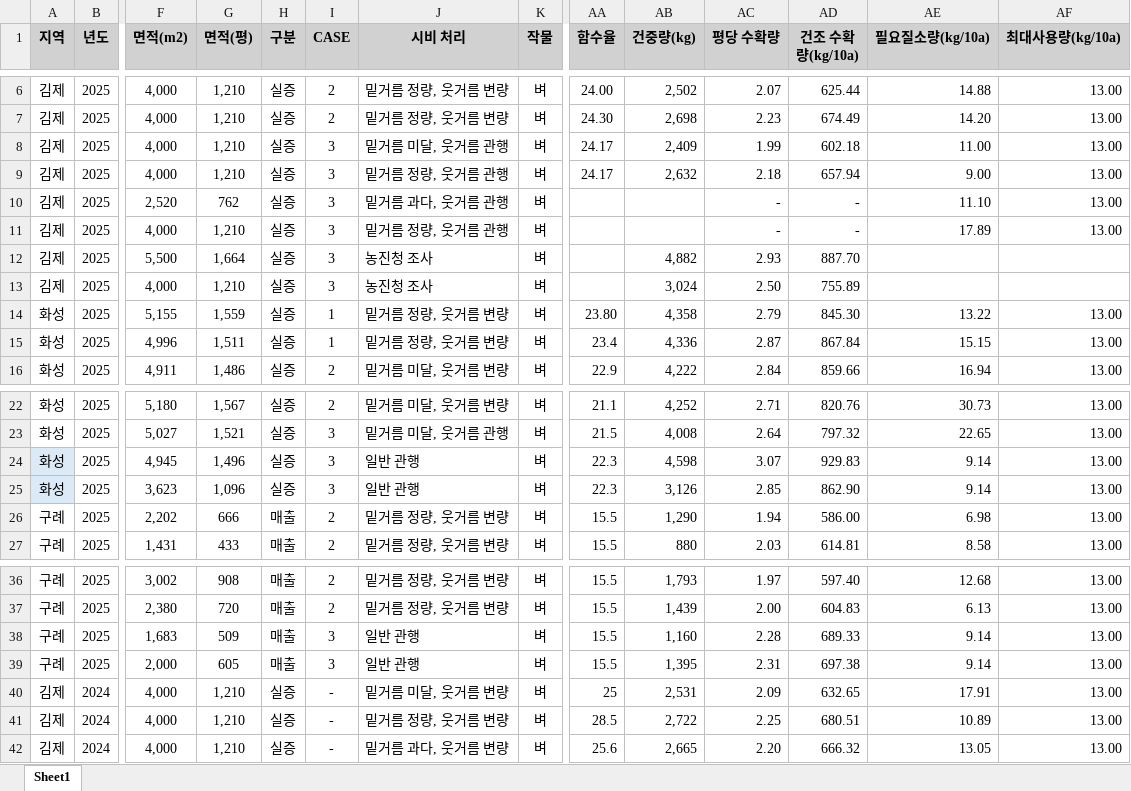
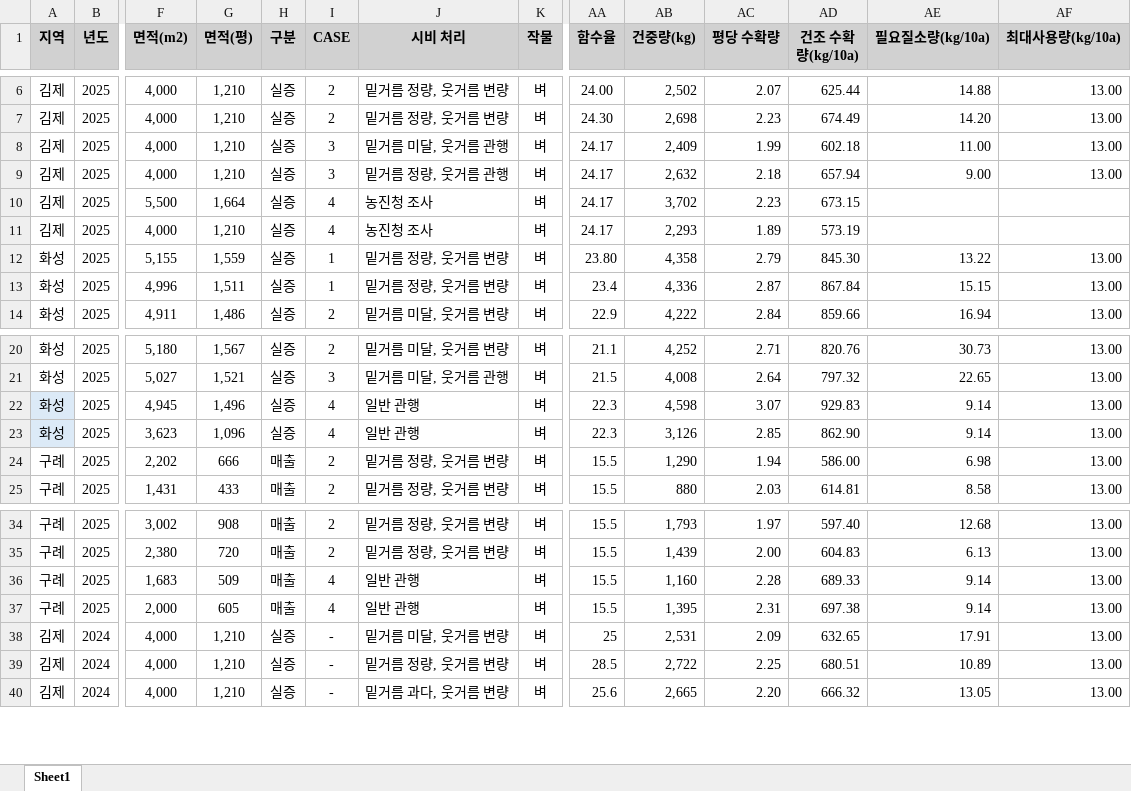
Before and after one commit to sirasony35/rice_analysis, an Excel workbook: data/25년_수확량 통계.xlsx, sheet Sheet1, drawn as a sheet; only a part is shown, gaps mark what is left out; values as stored, in another font and other column widths than the file's, no borders; removed rows and columns are numbered as before the commit, all else as after; rows hold the shown columns only; the diff names each change by its address in the sheet, - before the commit and + after, or states it on an @@ line.

```diff
--- a/data/25년_수확량 통계.xlsx (sheet Sheet1)
+++ b/data/25년_수확량 통계.xlsx (sheet Sheet1)
-row 10: 김제 | 2025 | 2,520 | 762 | 실증 | 3 | 밑거름 과다, 웃거름 관행 | 벼 |  |  | - | - | 11.10 | 13.00
-row 11: 김제 | 2025 | 4,000 | 1,210 | 실증 | 3 | 밑거름 정량, 웃거름 관행 | 벼 |  |  | - | - | 17.89 | 13.00
-I10:I11 (CASE): 3
+I10:I11 (CASE): 4
-AA10:AA11 (함수율): (empty)
+AA10:AA11 (함수율): 24.17
-AB10 (건중량(kg)): 4,882
+AB10 (건중량(kg)): 3,702
-AC10 (평당 수확량): 2.93
+AC10 (평당 수확량): 2.23
-AD10 (건조 수확량(kg/10a)): 887.70
+AD10 (건조 수확량(kg/10a)): 673.15
-AB11 (건중량(kg)): 3,024
+AB11 (건중량(kg)): 2,293
-AC11 (평당 수확량): 2.50
+AC11 (평당 수확량): 1.89
-AD11 (건조 수확량(kg/10a)): 755.89
+AD11 (건조 수확량(kg/10a)): 573.19
-I22:I23 (CASE): 3
+I22:I23 (CASE): 4
-I36:I37 (CASE): 3
+I36:I37 (CASE): 4
```
Also changed, not shown: formulas that keep their value, 2 other files.
